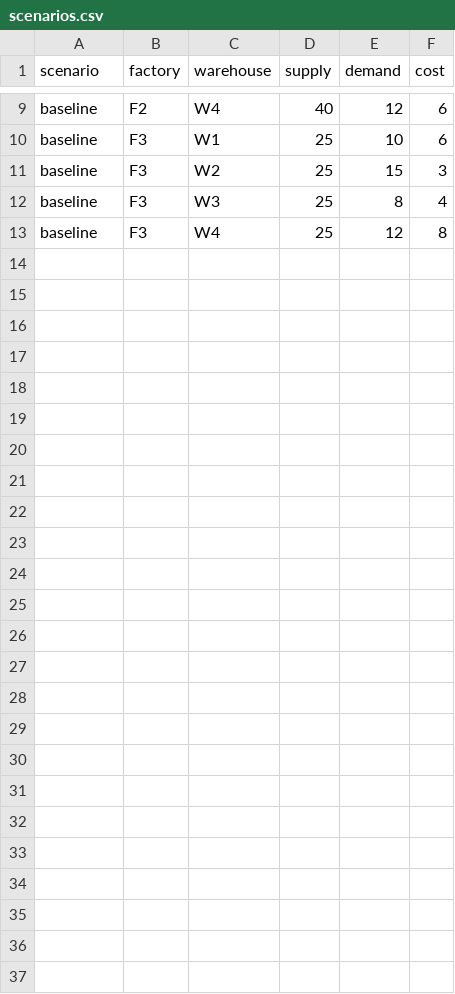
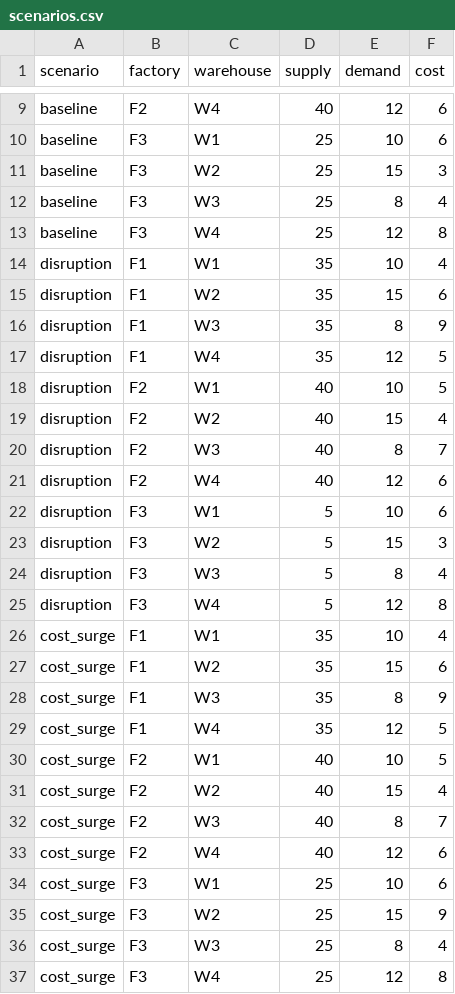
Before and after one commit to sauravsz/RouteIQ, a CSV file: data/scenarios.csv, drawn as a sheet; only a part is shown, gaps mark what is left out; the diff names each change by its address in the sheet, - before the commit and + after, or states it on an @@ line.

Commit message:
Add Phase 5 multi-scenario analysis

```diff
--- a/data/scenarios.csv
+++ b/data/scenarios.csv
+row 14: disruption | F1 | W1 | 35 | 10 | 4
+row 15: disruption | F1 | W2 | 35 | 15 | 6
+row 16: disruption | F1 | W3 | 35 | 8 | 9
+row 17: disruption | F1 | W4 | 35 | 12 | 5
+row 18: disruption | F2 | W1 | 40 | 10 | 5
+row 19: disruption | F2 | W2 | 40 | 15 | 4
+row 20: disruption | F2 | W3 | 40 | 8 | 7
+row 21: disruption | F2 | W4 | 40 | 12 | 6
+row 22: disruption | F3 | W1 | 5 | 10 | 6
+row 23: disruption | F3 | W2 | 5 | 15 | 3
+row 24: disruption | F3 | W3 | 5 | 8 | 4
+row 25: disruption | F3 | W4 | 5 | 12 | 8
+row 26: cost_surge | F1 | W1 | 35 | 10 | 4
+row 27: cost_surge | F1 | W2 | 35 | 15 | 6
+row 28: cost_surge | F1 | W3 | 35 | 8 | 9
+row 29: cost_surge | F1 | W4 | 35 | 12 | 5
+row 30: cost_surge | F2 | W1 | 40 | 10 | 5
+row 31: cost_surge | F2 | W2 | 40 | 15 | 4
+row 32: cost_surge | F2 | W3 | 40 | 8 | 7
+row 33: cost_surge | F2 | W4 | 40 | 12 | 6
+row 34: cost_surge | F3 | W1 | 25 | 10 | 6
+row 35: cost_surge | F3 | W2 | 25 | 15 | 9
+row 36: cost_surge | F3 | W3 | 25 | 8 | 4
+row 37: cost_surge | F3 | W4 | 25 | 12 | 8
```
Also changed, not shown: 4 other files.
